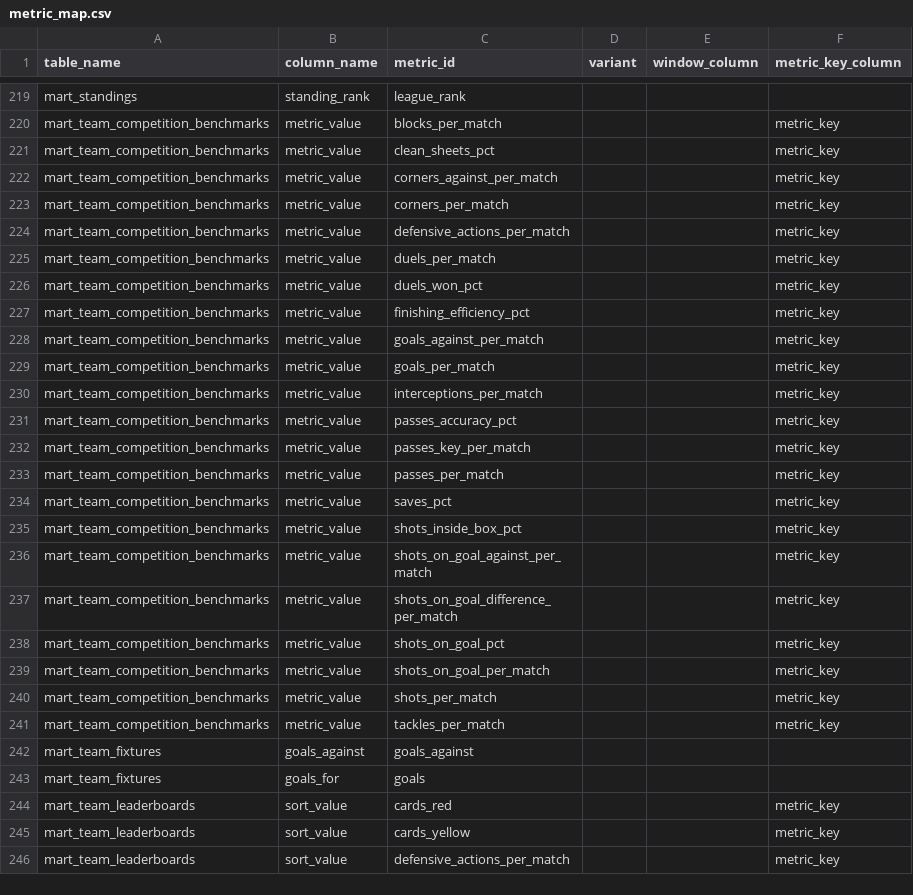
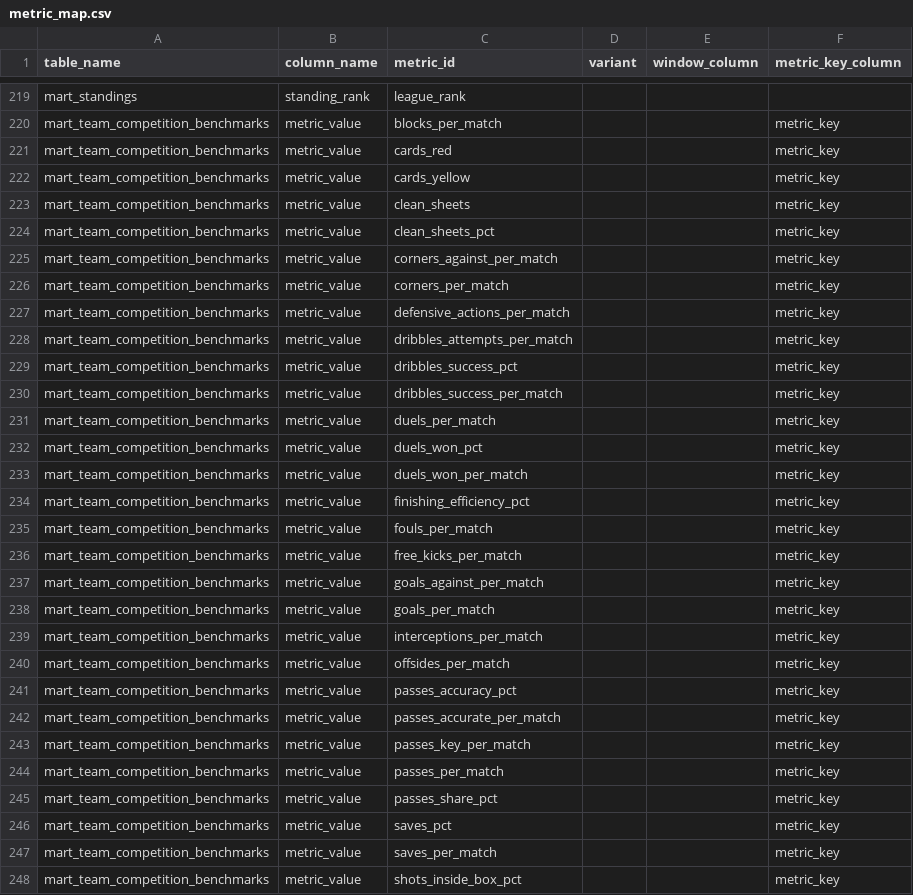
Before and after one commit to ramialfahham/football-data-pipeline, a CSV file: dbt_project/seeds/metric_map.csv, drawn as a sheet; only a part is shown, gaps mark what is left out; the shorter side is filled out with more unchanged rows; the diff covers the shown part only.

```diff
--- a/dbt_project/seeds/metric_map.csv
+++ b/dbt_project/seeds/metric_map.csv
@@ -220,2 +220,5 @@ mart_standings,standing_rank,league_rank,,,
 mart_team_competition_benchmarks,metric_value,blocks_per_match,,,metric_key
+mart_team_competition_benchmarks,metric_value,cards_red,,,metric_key
+mart_team_competition_benchmarks,metric_value,cards_yellow,,,metric_key
+mart_team_competition_benchmarks,metric_value,clean_sheets,,,metric_key
 mart_team_competition_benchmarks,metric_value,clean_sheets_pct,,,metric_key
@@ -224,5 +227,11 @@ mart_team_competition_benchmarks,metric_value,corners_per_match,,,metric_key
 mart_team_competition_benchmarks,metric_value,defensive_actions_per_match,,,metric_key
+mart_team_competition_benchmarks,metric_value,dribbles_attempts_per_match,,,metric_key
+mart_team_competition_benchmarks,metric_value,dribbles_success_pct,,,metric_key
+mart_team_competition_benchmarks,metric_value,dribbles_success_per_match,,,metric_key
 mart_team_competition_benchmarks,metric_value,duels_per_match,,,metric_key
 mart_team_competition_benchmarks,metric_value,duels_won_pct,,,metric_key
+mart_team_competition_benchmarks,metric_value,duels_won_per_match,,,metric_key
 mart_team_competition_benchmarks,metric_value,finishing_efficiency_pct,,,metric_key
+mart_team_competition_benchmarks,metric_value,fouls_per_match,,,metric_key
+mart_team_competition_benchmarks,metric_value,free_kicks_per_match,,,metric_key
 mart_team_competition_benchmarks,metric_value,goals_against_per_match,,,metric_key
@@ -230,6 +239,10 @@ mart_team_competition_benchmarks,metric_value,goals_per_match,,,metric_key
 mart_team_competition_benchmarks,metric_value,interceptions_per_match,,,metric_key
+mart_team_competition_benchmarks,metric_value,offsides_per_match,,,metric_key
 mart_team_competition_benchmarks,metric_value,passes_accuracy_pct,,,metric_key
+mart_team_competition_benchmarks,metric_value,passes_accurate_per_match,,,metric_key
 mart_team_competition_benchmarks,metric_value,passes_key_per_match,,,metric_key
 mart_team_competition_benchmarks,metric_value,passes_per_match,,,metric_key
+mart_team_competition_benchmarks,metric_value,passes_share_pct,,,metric_key
 mart_team_competition_benchmarks,metric_value,saves_pct,,,metric_key
+mart_team_competition_benchmarks,metric_value,saves_per_match,,,metric_key
 mart_team_competition_benchmarks,metric_value,shots_inside_box_pct,,,metric_key
```
Also changed, not shown: 3 added rows elsewhere in this file, 21 other files.
